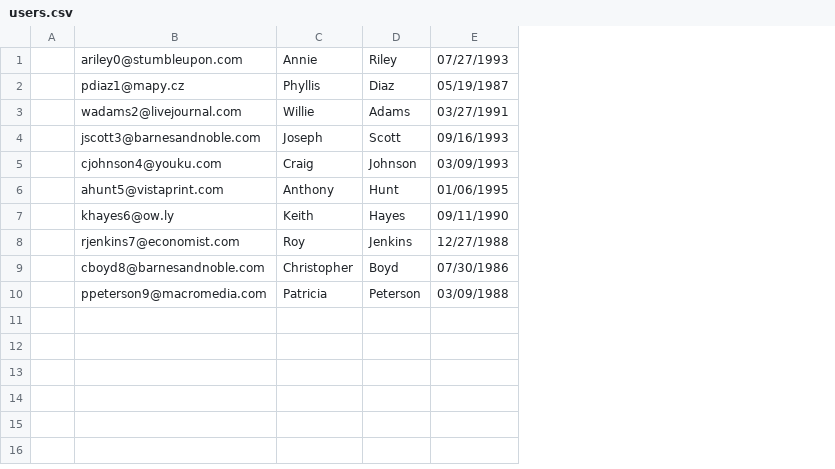
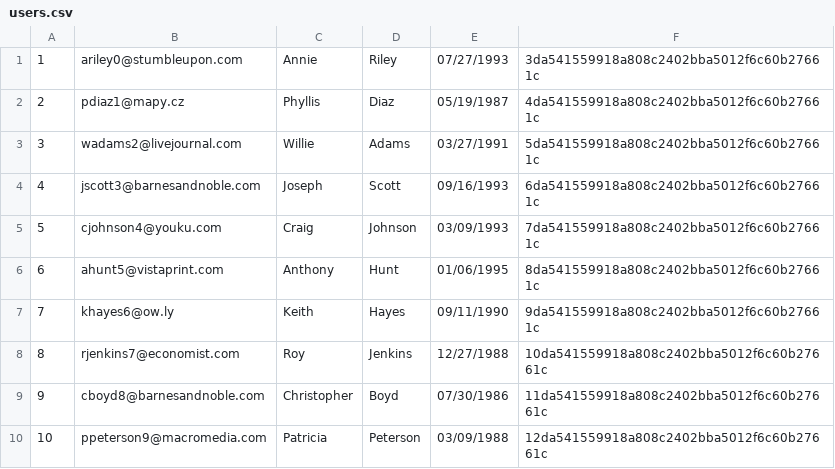
Before and after one commit to arantebw/csp2-ecommerce, a CSV file: data/users.csv, drawn as a sheet; removed rows and columns are numbered as before the commit, all else as after; the diff names each change by its address in the sheet, - before the commit and + after, or states it on an @@ line.

Commit message:
Created deleting feature of user accounts

```diff
--- a/data/users.csv
+++ b/data/users.csv
-column A, empty
+column A, rows 1-10: 1 | 2 | 3 | 4 | 5 | 6 | 7 | 8 | 9 | 10
+column F, rows 1-10: 3da541559918a808c2402bba5012f6c60b27661c | 4da541559918a808c2402bba5012f6c60b27661c | 5da541559918a808c2402bba5012f6c60b27661c | 6da541559918a808c2402bba5012f6c60b27661c | 7da541559918a808c2402bba5012f6c60b27661c | 8da541559918a808c2402bba5012f6c60b27661c | 9da541559918a808c2402bba5012f6c60b27661c | 10da541559918a808c2402bba5012f6c60b27661c | 11da541559918a808c2402bba5012f6c60b27661c | 12da541559918a808c2402bba5012f6c60b27661c
```
Also changed, not shown: data/reviews.csv, 4 other files.
